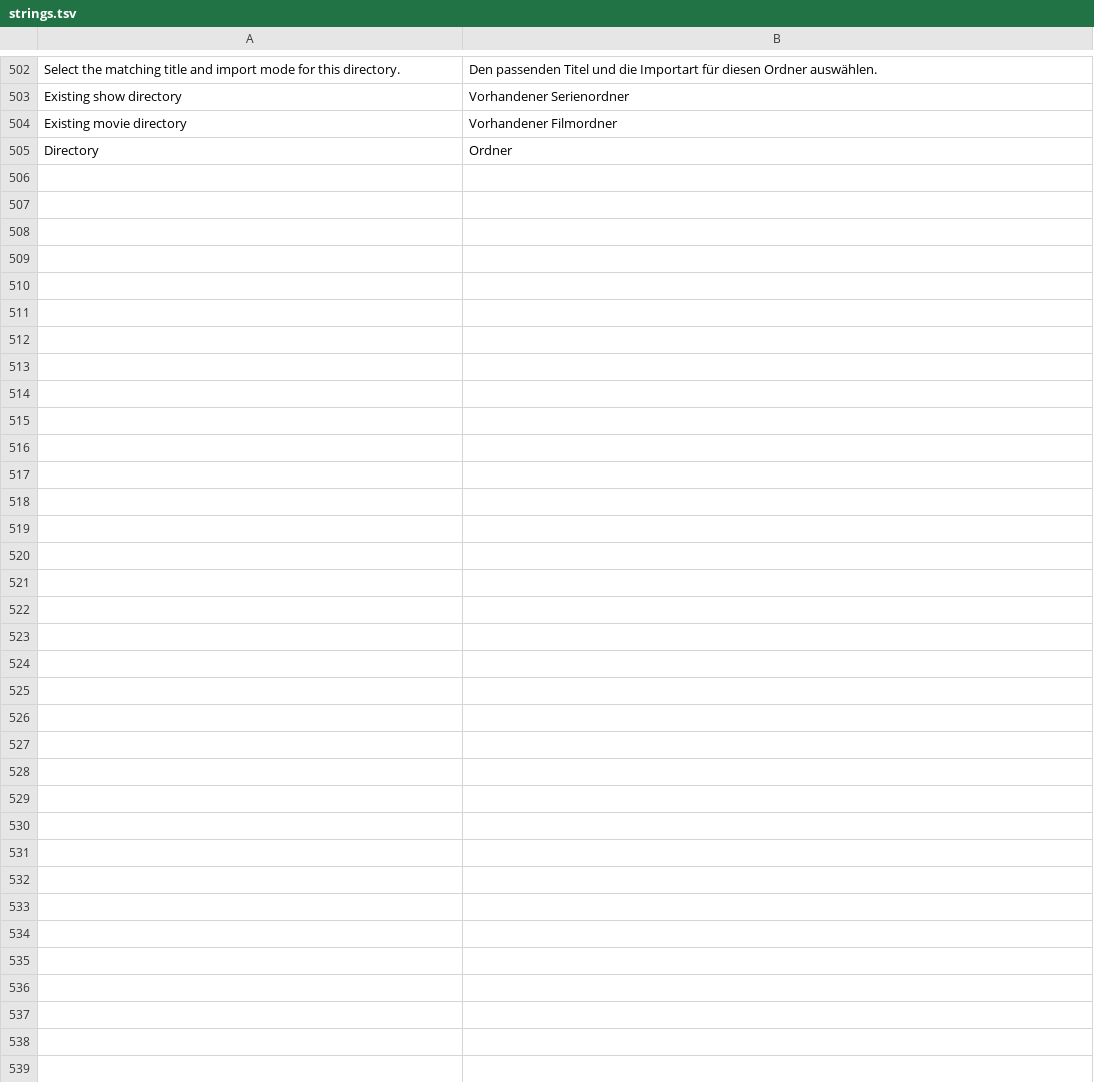
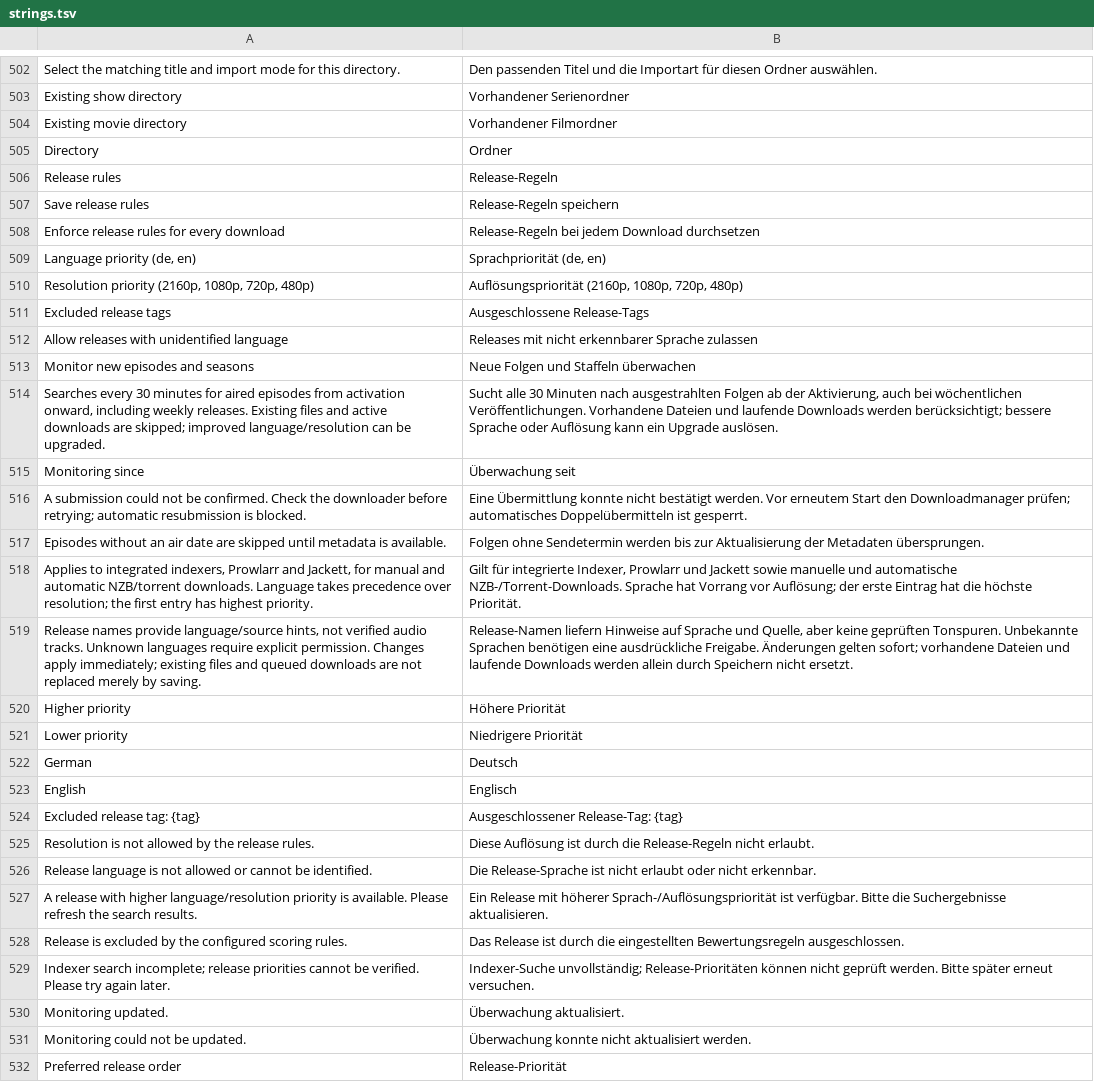
Before and after one commit to gerrit117/MediaManager, a TSV file: web/src/lib/i18n/strings.tsv, drawn as a sheet; only a part is shown, gaps mark what is left out.

Commit message:
Monitor individual episodes and centralize release rules
Track weekly episodes with persistent claims, targeted imports and preference-based upgrades. Apply shared web-configurable release rules to all providers and download paths.

```diff
--- a/web/src/lib/i18n/strings.tsv
+++ b/web/src/lib/i18n/strings.tsv
@@ -505 +505,28 @@ Existing movie directory	Vorhandener Filmordner
 Directory	Ordner
+Release rules	Release-Regeln
+Save release rules	Release-Regeln speichern
+Enforce release rules for every download	Release-Regeln bei jedem Download durchsetzen
+Language priority (de, en)	Sprachpriorität (de, en)
+Resolution priority (2160p, 1080p, 720p, 480p)	Auflösungspriorität (2160p, 1080p, 720p, 480p)
+Excluded release tags	Ausgeschlossene Release-Tags
+Allow releases with unidentified language	Releases mit nicht erkennbarer Sprache zulassen
+Monitor new episodes and seasons	Neue Folgen und Staffeln überwachen
+Searches every 30 minutes for aired episodes from activation onward, including weekly releases. Existing files and active downloads are skipped; improved language/resolution can be upgraded.	Sucht alle 30 Minuten nach ausgestrahlten Folgen ab der Aktivierung, auch bei wöchentlichen Veröffentlichungen. Vorhandene Dateien und laufende Downloads werden berücksichtigt; bessere Sprache oder Auflösung kann ein Upgrade auslösen.
+Monitoring since	Überwachung seit
+A submission could not be confirmed. Check the downloader before retrying; automatic resubmission is blocked.	Eine Übermittlung konnte nicht bestätigt werden. Vor erneutem Start den Downloadmanager prüfen; automatisches Doppelübermitteln ist gesperrt.
+Episodes without an air date are skipped until metadata is available.	Folgen ohne Sendetermin werden bis zur Aktualisierung der Metadaten übersprungen.
+Applies to integrated indexers, Prowlarr and Jackett, for manual and automatic NZB/torrent downloads. Language takes precedence over resolution; the first entry has highest priority.	Gilt für integrierte Indexer, Prowlarr und Jackett sowie manuelle und automatische NZB-/Torrent-Downloads. Sprache hat Vorrang vor Auflösung; der erste Eintrag hat die höchste Priorität.
+Release names provide language/source hints, not verified audio tracks. Unknown languages require explicit permission. Changes apply immediately; existing files and queued downloads are not replaced merely by saving.	Release-Namen liefern Hinweise auf Sprache und Quelle, aber keine geprüften Tonspuren. Unbekannte Sprachen benötigen eine ausdrückliche Freigabe. Änderungen gelten sofort; vorhandene Dateien und laufende Downloads werden allein durch Speichern nicht ersetzt.
+Higher priority	Höhere Priorität
+Lower priority	Niedrigere Priorität
+German	Deutsch
+English	Englisch
+Excluded release tag: {tag}	Ausgeschlossener Release-Tag: {tag}
+Resolution is not allowed by the release rules.	Diese Auflösung ist durch die Release-Regeln nicht erlaubt.
+Release language is not allowed or cannot be identified.	Die Release-Sprache ist nicht erlaubt oder nicht erkennbar.
+A release with higher language/resolution priority is available. Please refresh the search results.	Ein Release mit höherer Sprach-/Auflösungspriorität ist verfügbar. Bitte die Suchergebnisse aktualisieren.
+Release is excluded by the configured scoring rules.	Das Release ist durch die eingestellten Bewertungsregeln ausgeschlossen.
+Indexer search incomplete; release priorities cannot be verified. Please try again later.	Indexer-Suche unvollständig; Release-Prioritäten können nicht geprüft werden. Bitte später erneut versuchen.
+Monitoring updated.	Überwachung aktualisiert.
+Monitoring could not be updated.	Überwachung konnte nicht aktualisiert werden.
+Preferred release order	Release-Priorität
```
Also changed, not shown: 32 other files.
